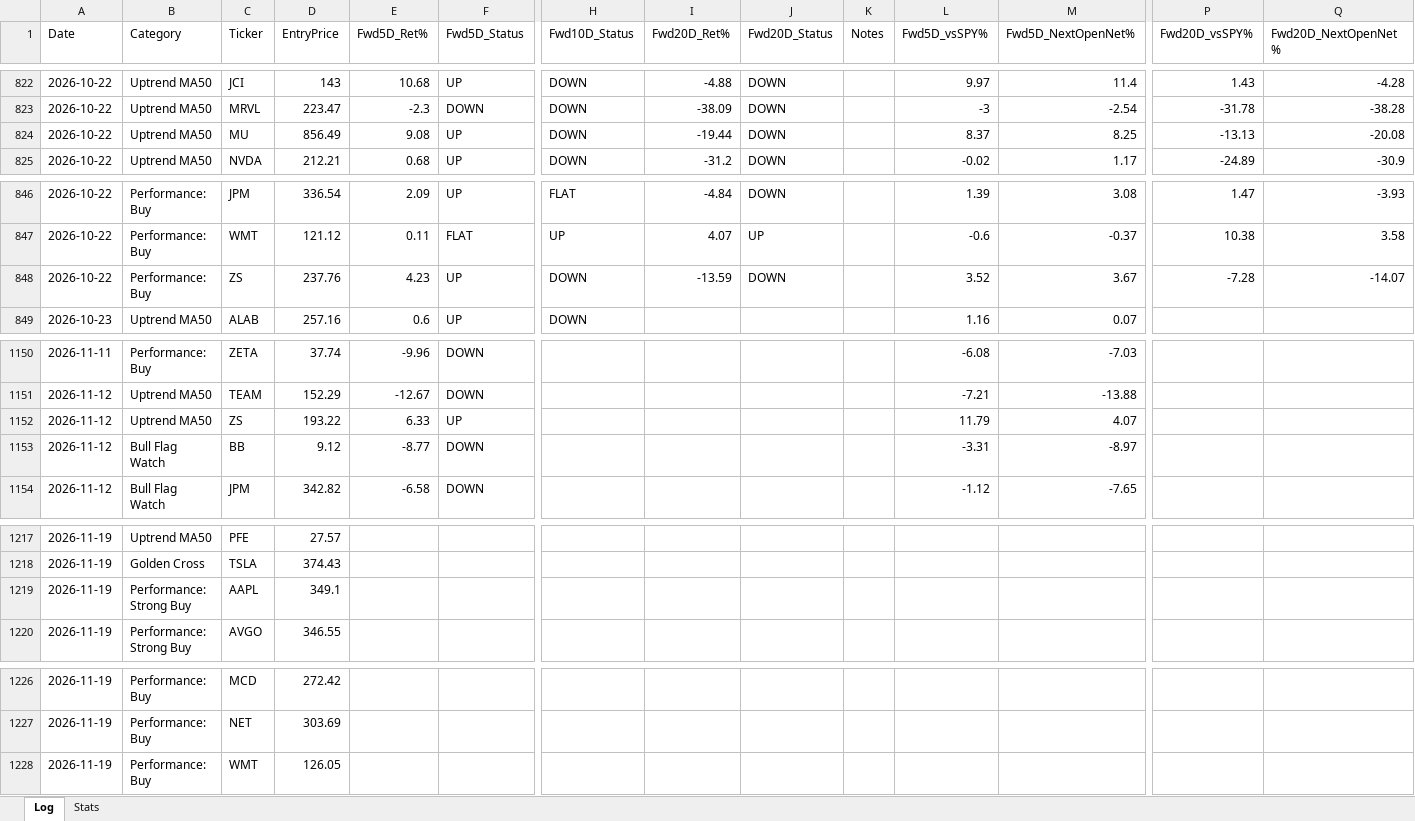
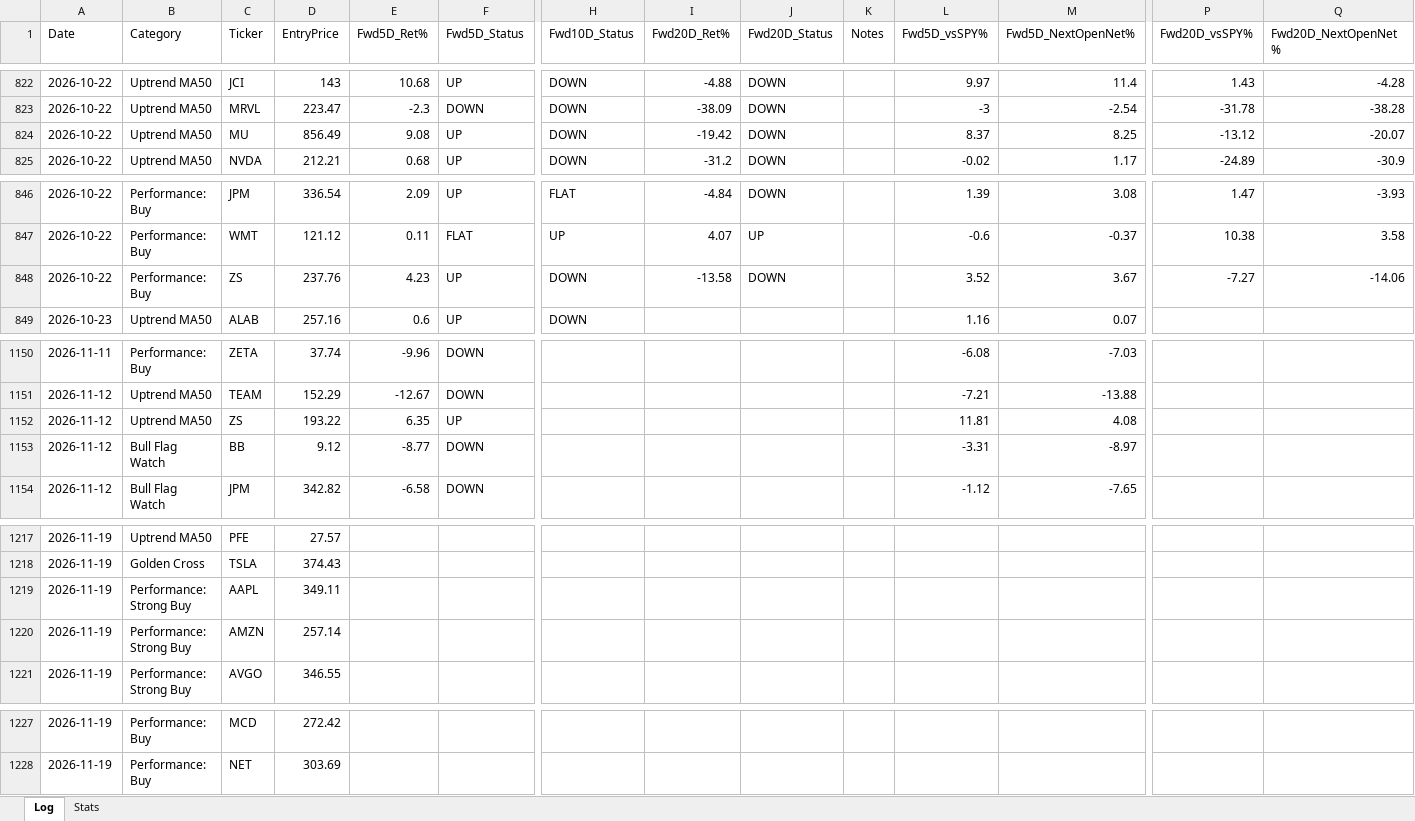
Before and after one commit to Moopheus1/Quant-Records, an Excel workbook: bcc/data/BCC-tracker.xlsx, sheet Log, drawn as a sheet; only a part is shown, gaps mark what is left out; values as stored, in another font and other column widths than the file's, no borders; removed rows and columns are numbered as before the commit, all else as after; rows hold the shown columns only; the diff covers the shown part only; the diff names each change by its address in the sheet, - before the commit and + after, or states it on an @@ line.

```diff
--- a/bcc/data/BCC-tracker.xlsx (sheet Log)
+++ b/bcc/data/BCC-tracker.xlsx (sheet Log)
-I824 (Fwd20D_Ret%): -19.44
+I824 (Fwd20D_Ret%): -19.42
-P824 (Fwd20D_vsSPY%): -13.13
+P824 (Fwd20D_vsSPY%): -13.12
-Q824 (Fwd20D_NextOpenNet%): -20.08
+Q824 (Fwd20D_NextOpenNet%): -20.07
-I848 (Fwd20D_Ret%): -13.59
+I848 (Fwd20D_Ret%): -13.58
-P848 (Fwd20D_vsSPY%): -7.28
+P848 (Fwd20D_vsSPY%): -7.27
-Q848 (Fwd20D_NextOpenNet%): -14.07
+Q848 (Fwd20D_NextOpenNet%): -14.06
-E1152 (Fwd5D_Ret%): 6.33
+E1152 (Fwd5D_Ret%): 6.35
-L1152 (Fwd5D_vsSPY%): 11.79
+L1152 (Fwd5D_vsSPY%): 11.81
-M1152 (Fwd5D_NextOpenNet%): 4.07
+M1152 (Fwd5D_NextOpenNet%): 4.08
-D1219 (EntryPrice): 349.1
+D1219 (EntryPrice): 349.11
+row 1220: 2026-11-19 | Performance: Strong Buy | AMZN | 257.14
-row 1228: 2026-11-19 | Performance: Buy | WMT | 126.05
```
Also changed, not shown: 3 edited cells elsewhere in this sheet, sheet Stats, 2 other files.
